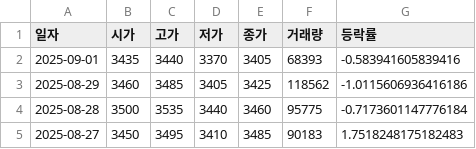
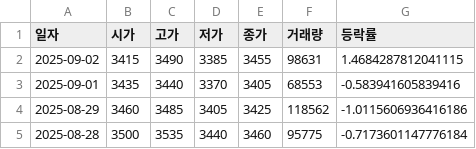
Before and after one commit to ccyun95/amicogen_work, a CSV file: data/latest_market_ohlcv.csv, drawn as a sheet; only a part is shown; the shorter side is filled out with more unchanged rows.

```diff
--- a/data/latest_market_ohlcv.csv
+++ b/data/latest_market_ohlcv.csv
@@ -1,3 +1,4 @@
 일자,시가,고가,저가,종가,거래량,등락률
-2025-09-01,3435,3440,3370,3405,68393,-0.583941605839416
+2025-09-02,3415,3490,3385,3455,98631,1.4684287812041115
+2025-09-01,3435,3440,3370,3405,68553,-0.583941605839416
 2025-08-29,3460,3485,3405,3425,118562,-1.0115606936416186
```
Also changed, not shown: data/latest_trading_volume.csv.
